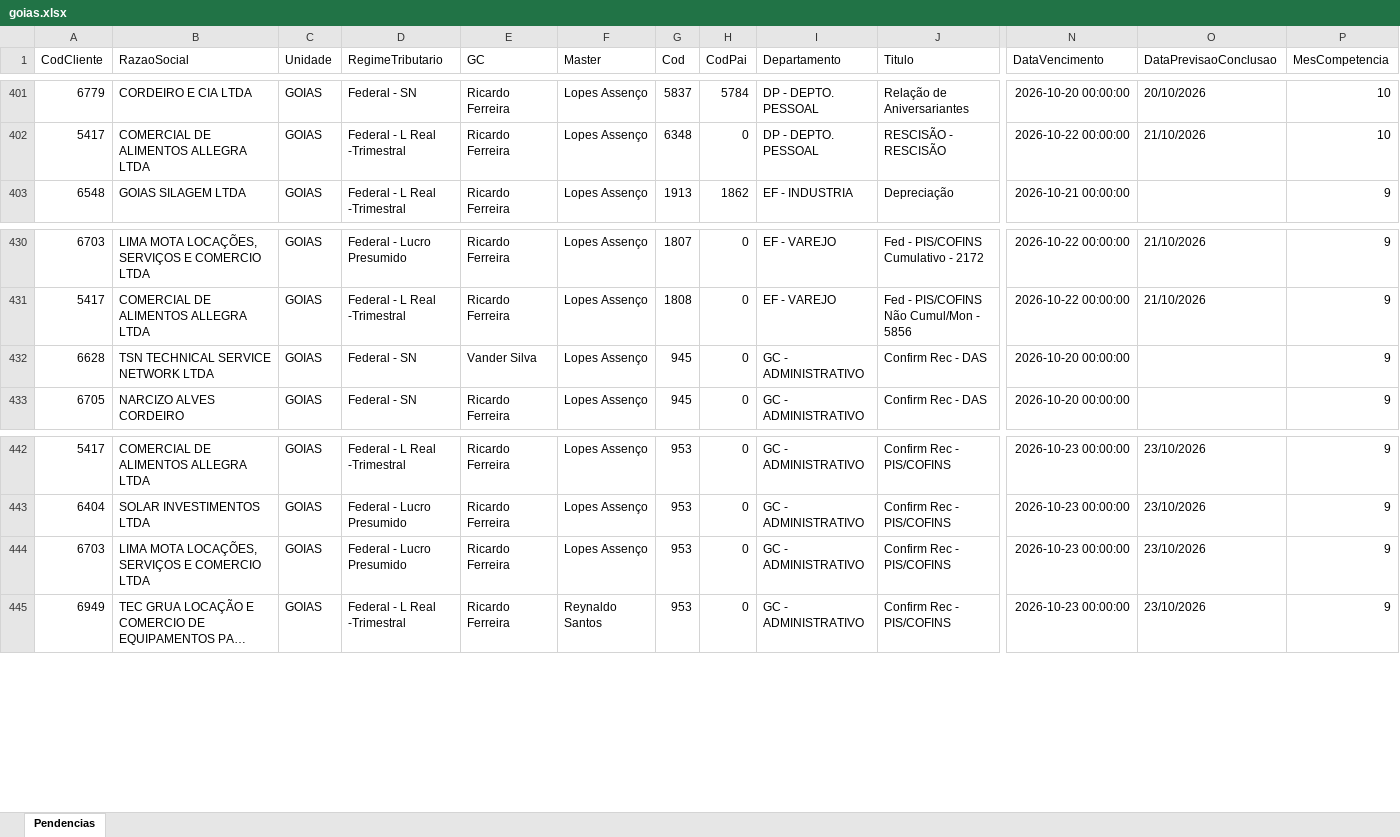
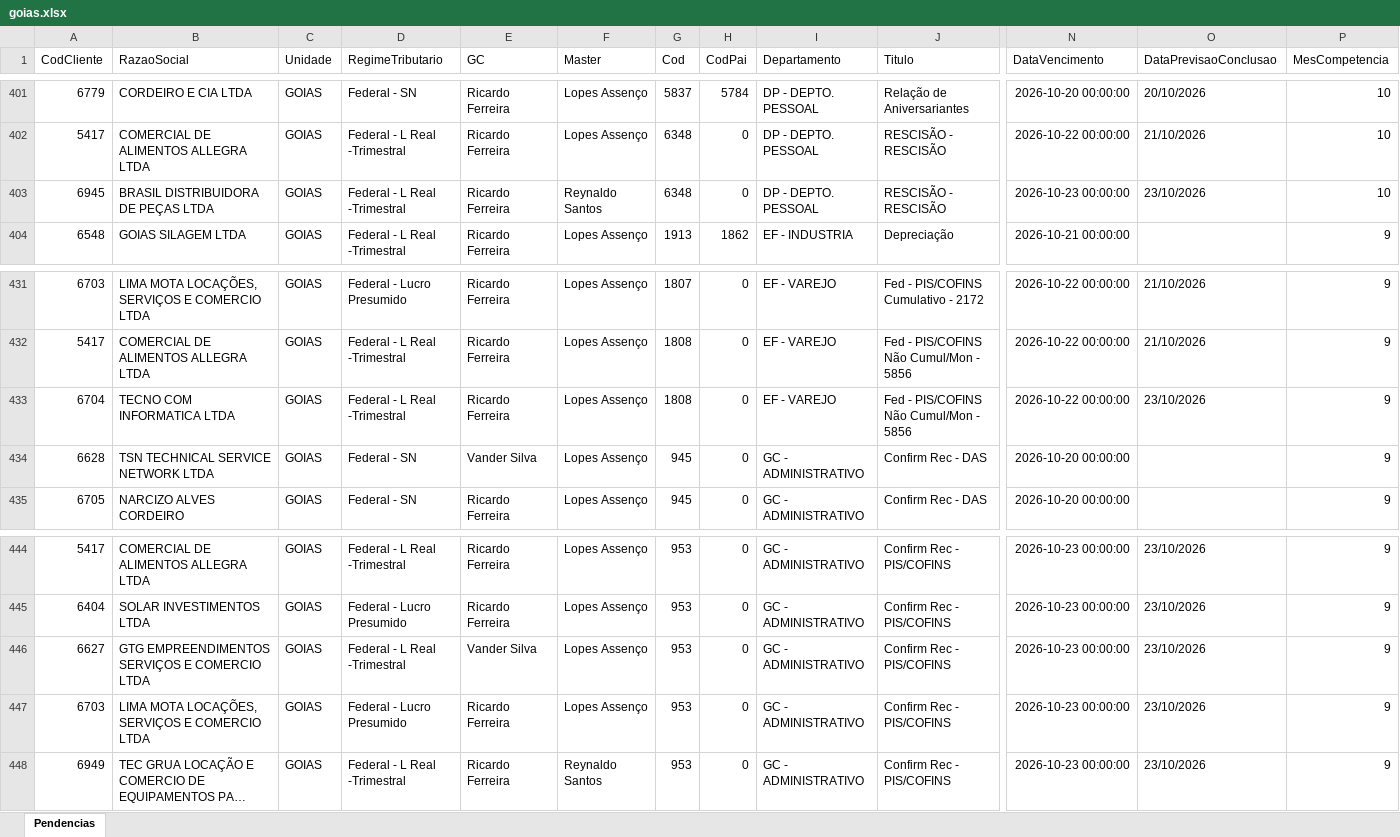
Before and after one commit to Controladoria-MG/Tarefas-baixadas, an Excel workbook: data/base/goias.xlsx, sheet Pendencias, drawn as a sheet; only a part is shown, gaps mark what is left out; long unchanged cells end in …; values as stored, in another font and other column widths than the file's, no borders; rows hold the shown columns only; the diff names each change by its address in the sheet, - before the commit and + after, or states it on an @@ line.

```diff
--- a/data/base/goias.xlsx (sheet Pendencias)
+++ b/data/base/goias.xlsx (sheet Pendencias)
+row 403: 6945 | BRASIL DISTRIBUIDORA DE PEÇAS LTDA | GOIAS | Federal - L Real -Trimestral | Ricardo Ferreira | Reynaldo Santos | 6348 | 0 | DP - DEPTO. PESSOAL | RESCISÃO - RESCISÃO | 2026-10-23 00:00:00 | 23/10/2026 | 10
+row 433: 6704 | TECNO COM INFORMATICA LTDA | GOIAS | Federal - L Real -Trimestral | Ricardo Ferreira | Lopes Assenço | 1808 | 0 | EF - VAREJO | Fed - PIS/COFINS Não Cumul/Mon - 5856 | 2026-10-22 00:00:00 | 23/10/2026 | 9
+row 446: 6627 | GTG EMPREENDIMENTOS SERVIÇOS E COMERCIO LTDA | GOIAS | Federal - L Real -Trimestral | Vander Silva | Lopes Assenço | 953 | 0 | GC - ADMINISTRATIVO | Confirm Rec - PIS/COFINS | 2026-10-23 00:00:00 | 23/10/2026 | 9
```
Also changed, not shown: data/base/santos.xlsx, 3 other files.
